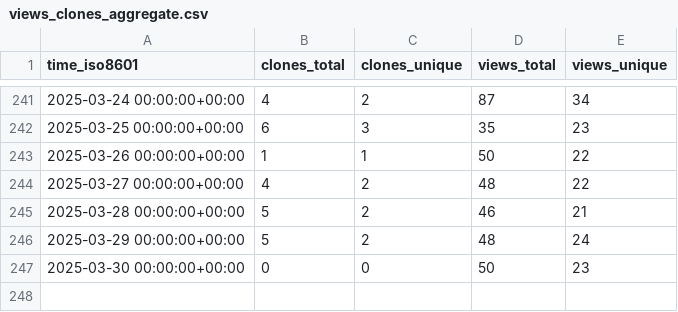
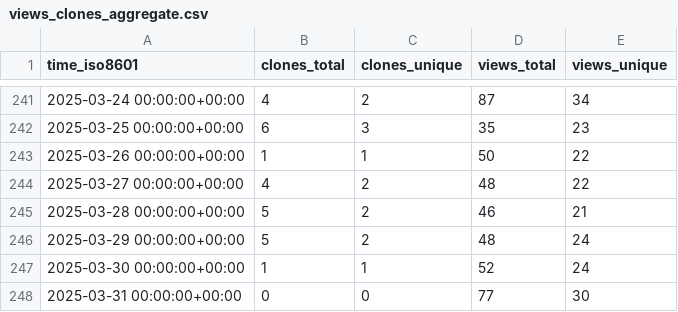
Before and after one commit to peff74/esp8266_OLED_HW-364A, a CSV file: peff74/esp8266_OLED_HW-364A/ghrs-data/views_clones_aggregate.csv, drawn as a sheet; only a part is shown, gaps mark what is left out.

```diff
--- a/peff74/esp8266_OLED_HW-364A/ghrs-data/views_clones_aggregate.csv
+++ b/peff74/esp8266_OLED_HW-364A/ghrs-data/views_clones_aggregate.csv
@@ -246,2 +246,3 @@ time_iso8601,clones_total,clones_unique,views_total,views_unique
 2025-03-29 00:00:00+00:00,5,2,48,24
-2025-03-30 00:00:00+00:00,0,0,50,23
+2025-03-30 00:00:00+00:00,1,1,52,24
+2025-03-31 00:00:00+00:00,0,0,77,30
```
Also changed, not shown: 1 other file.
